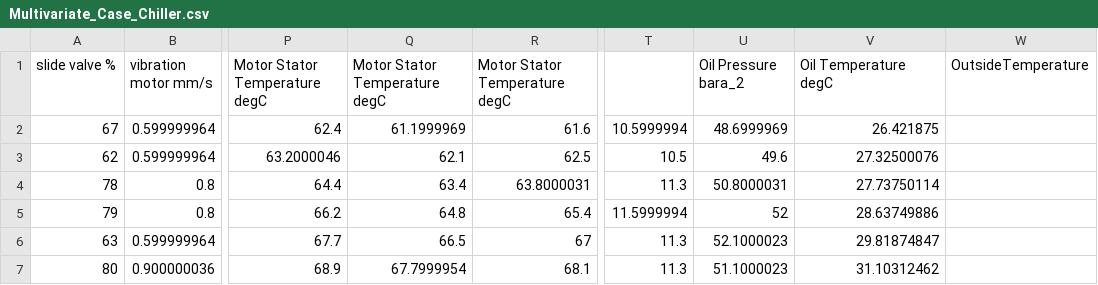
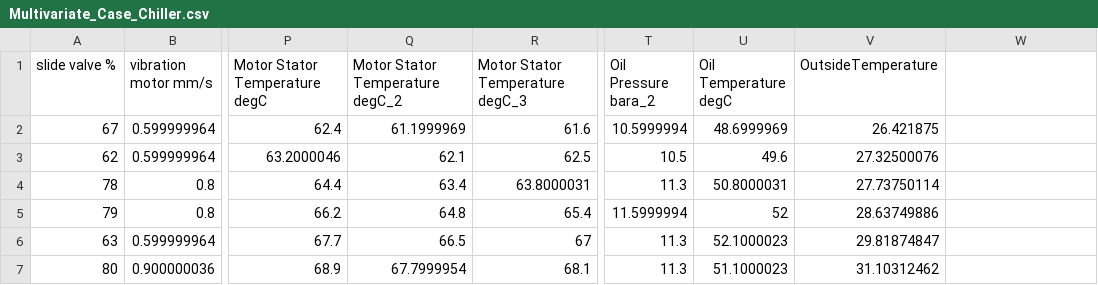
Before and after one commit to iqbalshafiq96/Self-Work, a CSV file: Multivariate_Case_Chiller.csv, drawn as a sheet; only a part is shown, gaps mark what is left out; the diff names each change by its address in the sheet, - before the commit and + after, or states it on an @@ line.

Commit message:
Update Multivariate_Case_Chiller.csv

```diff
--- a/Multivariate_Case_Chiller.csv
+++ b/Multivariate_Case_Chiller.csv
-Q1: Motor Stator Temperature degC
+Q1: Motor Stator Temperature degC_2
-R1: Motor Stator Temperature degC
+R1: Motor Stator Temperature degC_3
-T1: (empty)
+T1: Oil Pressure bara_2
-U1: Oil Pressure bara_2
+U1: Oil Temperature degC
-V1: Oil Temperature degC
+V1: OutsideTemperature
-W1: OutsideTemperature
+W1: (empty)
```
